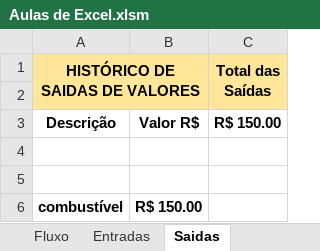
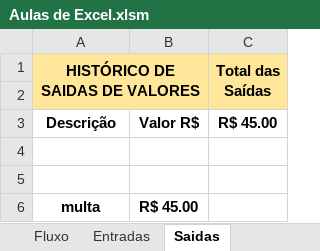
Before and after one commit to Leal2021/Livros, an Excel workbook: Aulas de Excel.xlsm, sheet Saidas, drawn as a sheet; values as stored, in another font and other column widths than the file's, no borders; charts and pictures not drawn; removed rows and columns are numbered as before the commit, all else as after; the diff names each change by its address in the sheet, - before the commit and + after, or states it on an @@ line.

```diff
--- a/Aulas de Excel.xlsm (sheet Saidas)
+++ b/Aulas de Excel.xlsm (sheet Saidas)
-C3 (Total das Saídas): R$ 150.00
+C3 (Total das Saídas): R$ 45.00
-row 6: combustível | R$ 150.00
+row 6: multa | R$ 45.00
```
Also changed, not shown: sheet Função Escolher, sheet Fluxo, sheet Entradas, sheet Nota Fiscal, other sheet tabs, charts or pictures, 1 other file.
